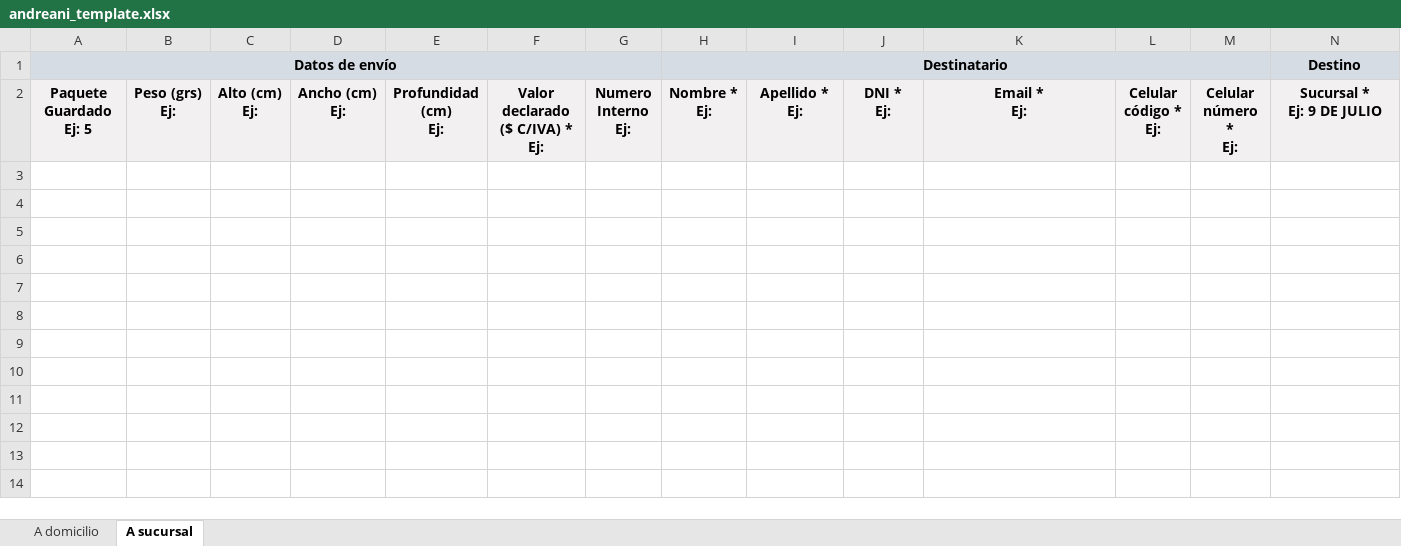
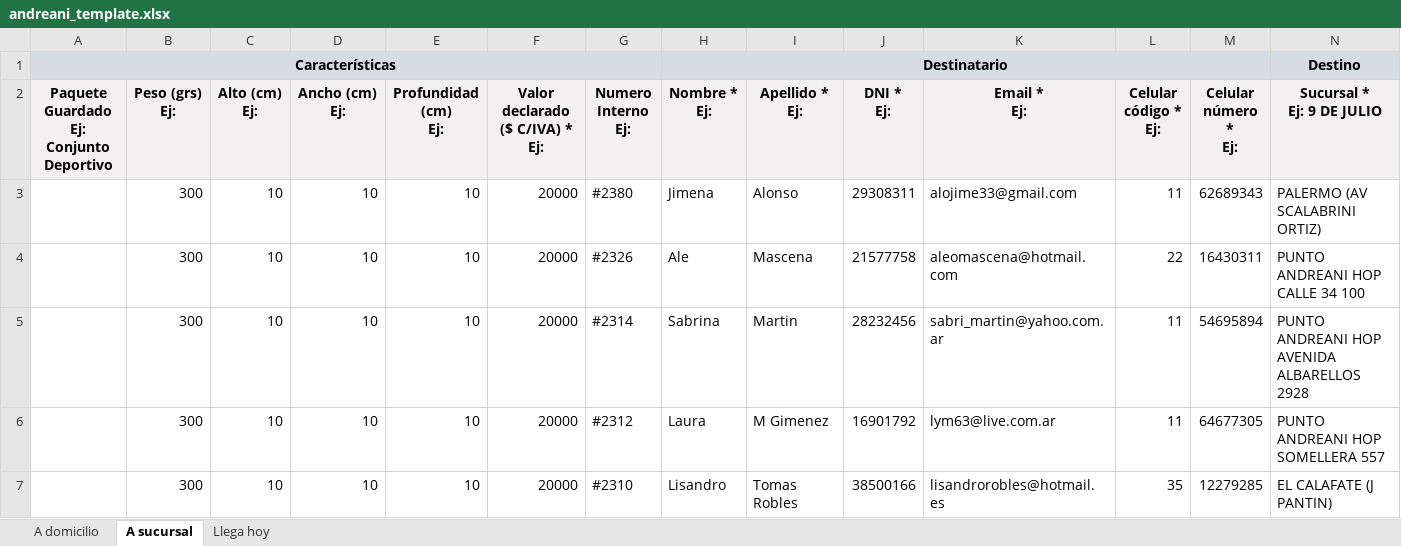
Before and after one commit to SolunaBiolight/soluna-gestion, an Excel workbook: public/andreani_template.xlsx, sheet A sucursal, drawn as a sheet; values as stored, in another font and other column widths than the file's, no borders; ↵ is a line break in a cell; the diff names each change by its address in the sheet, - before the commit and + after, or states it on an @@ line.

Commit message:
fix: template Andreani combinado 3237 sucursales sin eliminar ninguna

```diff
--- a/public/andreani_template.xlsx (sheet A sucursal)
+++ b/public/andreani_template.xlsx (sheet A sucursal)
+sheet tab: Llega hoy
-A1: Datos de envío
+A1: Características
-B1:G1 fill: none
+B1:G1 fill: #D6DCE4
-I1:M1 fill: none
+I1:M1 fill: #D6DCE4
-A2: Paquete Guardado ↵ Ej: 5
+A2: Paquete Guardado ↵ Ej: Conjunto Deportivo
+row 3:  | 300 | 10 | 10 | 10 | 20000 | #2380 | Jimena | Alonso | 29308311 | alojime33@gmail.com | 11 | 62689343 | PALERMO (AV SCALABRINI ORTIZ)
+row 4:  | 300 | 10 | 10 | 10 | 20000 | #2326 | Ale | Mascena | 21577758 | aleomascena@hotmail.com | 22 | 16430311 | PUNTO ANDREANI HOP CALLE 34 100
+row 5:  | 300 | 10 | 10 | 10 | 20000 | #2314 | Sabrina | Martin | 28232456 | sabri_martin@yahoo.com.ar | 11 | 54695894 | PUNTO ANDREANI HOP AVENIDA ALBARELLOS 2928
+row 6:  | 300 | 10 | 10 | 10 | 20000 | #2312 | Laura | M Gimenez | 16901792 | lym63@live.com.ar | 11 | 64677305 | PUNTO ANDREANI HOP SOMELLERA 557
+row 7:  | 300 | 10 | 10 | 10 | 20000 | #2310 | Lisandro | Tomas Robles | 38500166 | lisandrorobles@hotmail.es | 35 | 12279285 | EL CALAFATE (J PANTIN)
```
Also changed, not shown: sheet A domicilio, 1 other file.
